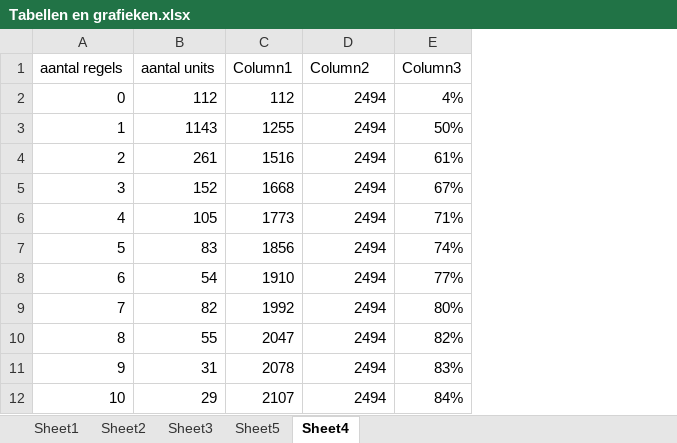
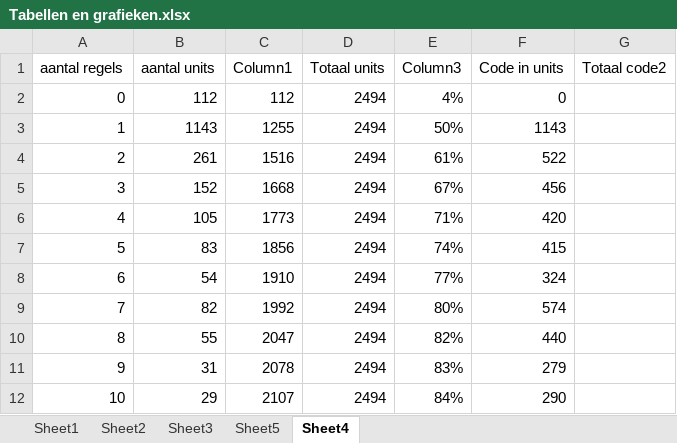
Before and after one commit to ewoudwesterbaan/sevo, an Excel workbook: verslag/Tabellen en grafieken.xlsx, sheet Sheet4, drawn as a sheet; only a part is shown; values as stored, in another font and other column widths than the file's, no borders; table styles not drawn; the diff names each change by its address in the sheet, - before the commit and + after, or states it on an @@ line.

Commit message:
update verslag

```diff
--- a/verslag/Tabellen en grafieken.xlsx (sheet Sheet4)
+++ b/verslag/Tabellen en grafieken.xlsx (sheet Sheet4)
+column F (Code in units), rows 2-12: 0 | 1143 | 522 | 456 | 420 | 415 | 324 | 574 | 440 | 279 | 290
+column G (Totaal code2), empty
-D1: Column2
+D1: Totaal units
```
Also changed, not shown: formulas that keep their value, 3 other files.
